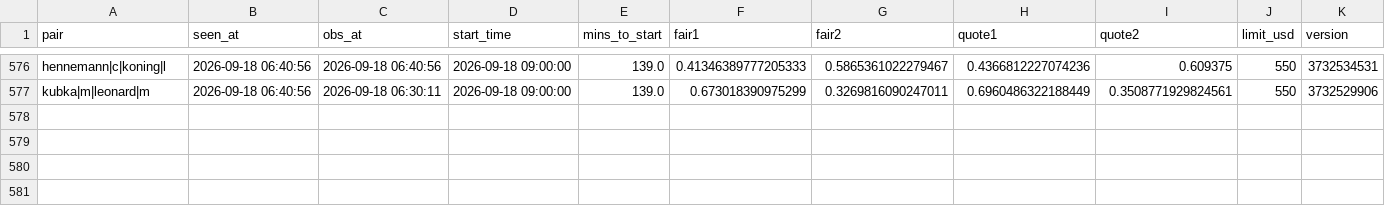
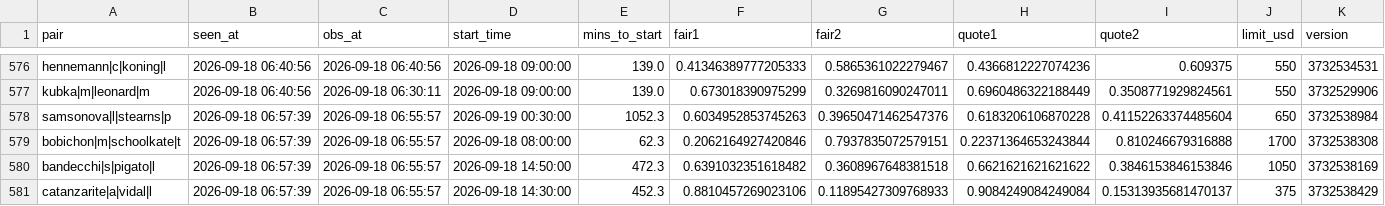
Before and after one commit to Teemotaij/pinnacle-board, a CSV file: board/ticks/2026-09-18.csv, drawn as a sheet; only a part is shown, gaps mark what is left out; the diff names each change by its address in the sheet, - before the commit and + after, or states it on an @@ line.

Commit message:
board 2026-09-18T06:57Z

```diff
--- a/board/ticks/2026-09-18.csv
+++ b/board/ticks/2026-09-18.csv
+row 578: samsonova|l|stearns|p | 2026-09-18 06:57:39 | 2026-09-18 06:55:57 | 2026-09-19 00:30:00 | 1052.3 | 0.6034952853745263 | 0.39650471462547376 | 0.6183206106870228 | 0.41152263374485604 | 650 | 3732538984
+row 579: bobichon|m|schoolkate|t | 2026-09-18 06:57:39 | 2026-09-18 06:55:57 | 2026-09-18 08:00:00 | 62.3 | 0.2062164927420846 | 0.7937835072579151 | 0.22371364653243844 | 0.810246679316888 | 1700 | 3732538308
+row 580: bandecchi|s|pigato|l | 2026-09-18 06:57:39 | 2026-09-18 06:55:57 | 2026-09-18 14:50:00 | 472.3 | 0.6391032351618482 | 0.3608967648381518 | 0.6621621621621622 | 0.3846153846153846 | 1050 | 3732538169
+row 581: catanzarite|a|vidal|l | 2026-09-18 06:57:39 | 2026-09-18 06:55:57 | 2026-09-18 14:30:00 | 452.3 | 0.8810457269023106 | 0.11895427309768933 | 0.9084249084249084 | 0.15313935681470137 | 375 | 3732538429
```
Also changed, not shown: board/pin_close.csv.
